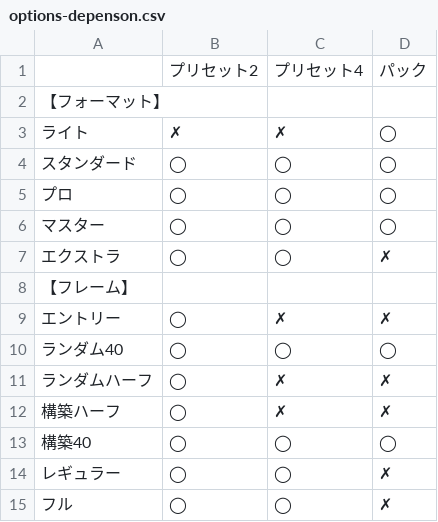
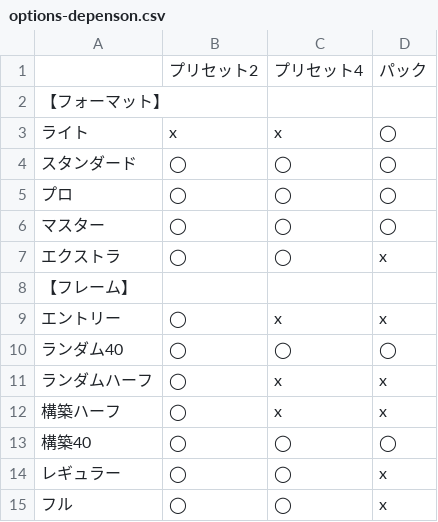
Before and after one commit to BlackPoker/BlackPoker, a CSV file: source/match-regulations/options-depenson.csv, drawn as a sheet.

```diff
--- a/source/match-regulations/options-depenson.csv
+++ b/source/match-regulations/options-depenson.csv
@@ -2,3 +2,3 @@
 【フォーマット】,,,
-ライト,✗,✗,◯
+ライト,x,x,◯
 スタンダード,◯,◯,◯
@@ -6,10 +6,10 @@
 マスター,◯,◯,◯
-エクストラ,◯,◯,✗
+エクストラ,◯,◯,x
 【フレーム】,,,
-エントリー,◯,✗,✗
+エントリー,◯,x,x
 ランダム40,◯,◯,◯
-ランダムハーフ,◯,✗,✗
-構築ハーフ,◯,✗,✗
+ランダムハーフ,◯,x,x
+構築ハーフ,◯,x,x
 構築40,◯,◯,◯
-レギュラー,◯,◯,✗
-フル,◯,◯,✗
+レギュラー,◯,◯,x
+フル,◯,◯,x
```
Also changed, not shown: source/match-regulations/frame-format.csv, source/match-regulations/frame.csv, 1 other file.
